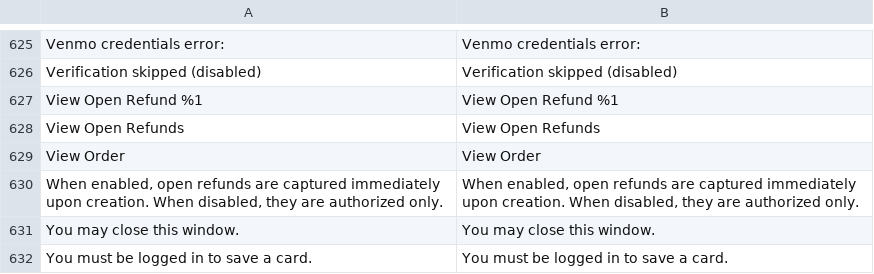
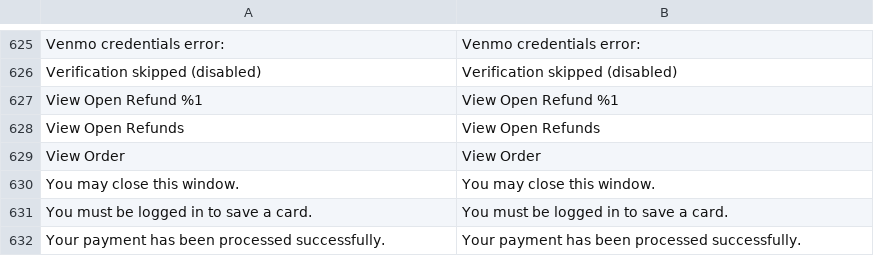
Before and after one commit to Fiserv/adobe-commerce-plugin, a CSV file: i18n/en_GB.csv, drawn as a sheet; only a part is shown, gaps mark what is left out; the shorter side is filled out with more unchanged rows; the diff names each change by its address in the sheet, - before the commit and + after, or states it on an @@ line.

```diff
--- a/i18n/en_GB.csv
+++ b/i18n/en_GB.csv
-row 630: When enabled, open refunds are captured immediately upon creation. When disabled, they are authorized only. | When enabled, open refunds are captured immediately upon creation. When disabled, they are authorized only.
```
Also changed, not shown: i18n/da_DK.csv, i18n/en_US.csv, 30 other files.
